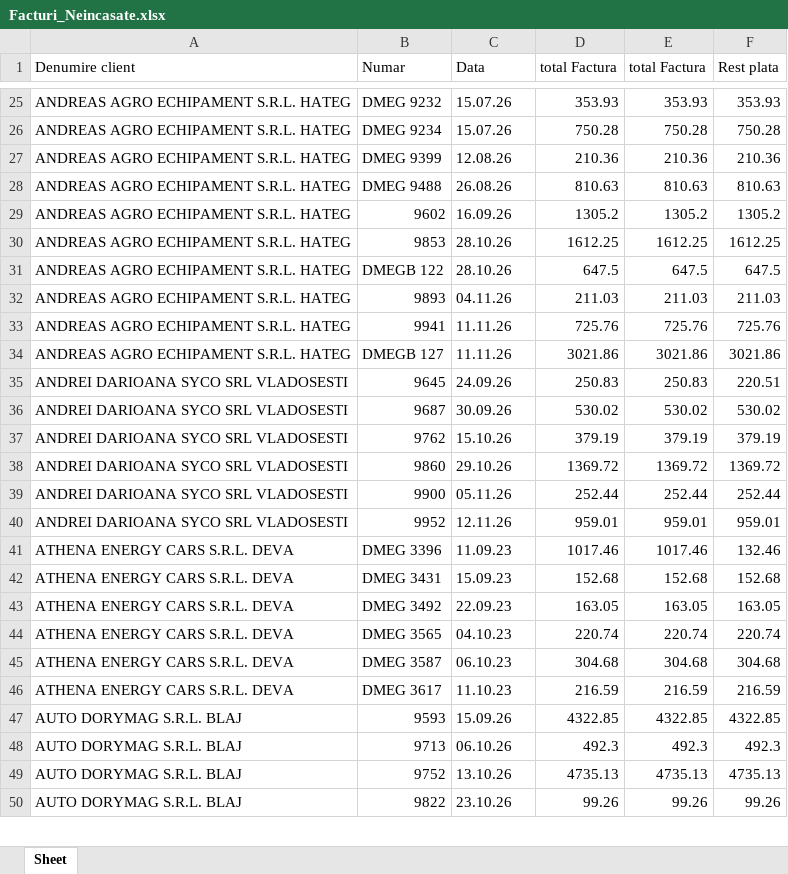
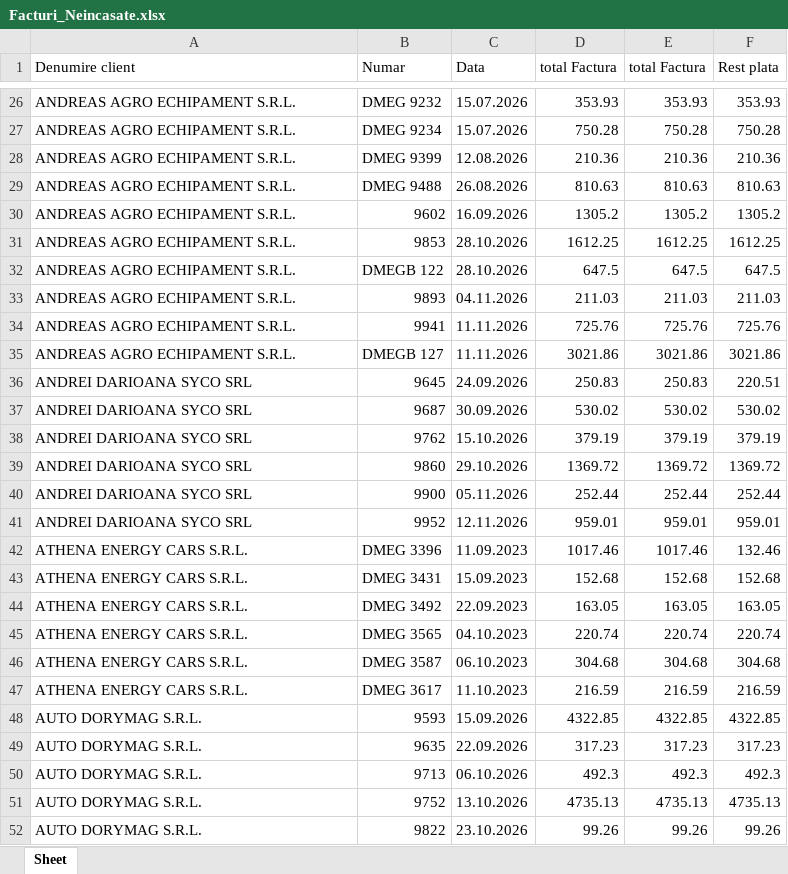
Before and after one commit to ab12slk-sys/dmautoapp-demo, an Excel workbook: Facturi_Neincasate.xlsx, sheet Sheet, drawn as a sheet; only a part is shown, gaps mark what is left out; values as stored, in another font and other column widths than the file's, no cell formats; addresses are those after the commit; the diff covers the shown part only; the diff names each change by its address in the sheet, - before the commit and + after, or states it on an @@ line.

```diff
--- a/Facturi_Neincasate.xlsx (sheet Sheet)
+++ b/Facturi_Neincasate.xlsx (sheet Sheet)
-A26:A35 (Denumire client): ANDREAS AGRO ECHIPAMENT S.R.L. HATEG
+A26:A35 (Denumire client): ANDREAS AGRO ECHIPAMENT S.R.L.
-C26:C27 (Data): 15.07.26
+C26:C27 (Data): 15.07.2026
-C28 (Data): 12.08.26
+C28 (Data): 12.08.2026
-C29 (Data): 26.08.26
+C29 (Data): 26.08.2026
-C30 (Data): 16.09.26
+C30 (Data): 16.09.2026
-C31:C32 (Data): 28.10.26
+C31:C32 (Data): 28.10.2026
-C33 (Data): 04.11.26
+C33 (Data): 04.11.2026
-C34:C35 (Data): 11.11.26
+C34:C35 (Data): 11.11.2026
-A36:A41 (Denumire client): ANDREI DARIOANA SYCO SRL VLADOSESTI
+A36:A41 (Denumire client): ANDREI DARIOANA SYCO SRL
-C36 (Data): 24.09.26
+C36 (Data): 24.09.2026
-C37 (Data): 30.09.26
+C37 (Data): 30.09.2026
-C38 (Data): 15.10.26
+C38 (Data): 15.10.2026
-C39 (Data): 29.10.26
+C39 (Data): 29.10.2026
-C40 (Data): 05.11.26
+C40 (Data): 05.11.2026
-C41 (Data): 12.11.26
+C41 (Data): 12.11.2026
-A42:A47 (Denumire client): ATHENA ENERGY CARS S.R.L. DEVA
+A42:A47 (Denumire client): ATHENA ENERGY CARS S.R.L.
-C42 (Data): 11.09.23
+C42 (Data): 11.09.2023
-C43 (Data): 15.09.23
+C43 (Data): 15.09.2023
-C44 (Data): 22.09.23
+C44 (Data): 22.09.2023
-C45 (Data): 04.10.23
+C45 (Data): 04.10.2023
-C46 (Data): 06.10.23
+C46 (Data): 06.10.2023
-C47 (Data): 11.10.23
+C47 (Data): 11.10.2023
-A48 (Denumire client): AUTO DORYMAG S.R.L. BLAJ
+A48 (Denumire client): AUTO DORYMAG S.R.L.
-C48 (Data): 15.09.26
+C48 (Data): 15.09.2026
+row 49: AUTO DORYMAG S.R.L. | 9635 | 22.09.2026 | 317.23 | 317.23 | 317.23
-A50:A52 (Denumire client): AUTO DORYMAG S.R.L. BLAJ
+A50:A52 (Denumire client): AUTO DORYMAG S.R.L.
-C50 (Data): 06.10.26
+C50 (Data): 06.10.2026
-C51 (Data): 13.10.26
+C51 (Data): 13.10.2026
-C52 (Data): 23.10.26
+C52 (Data): 23.10.2026
```
Also changed, not shown: 24 added rows, 19 removed rows and 926 edited cells elsewhere in this sheet, cell formats, STOCEGIUNIE.xlsx.
